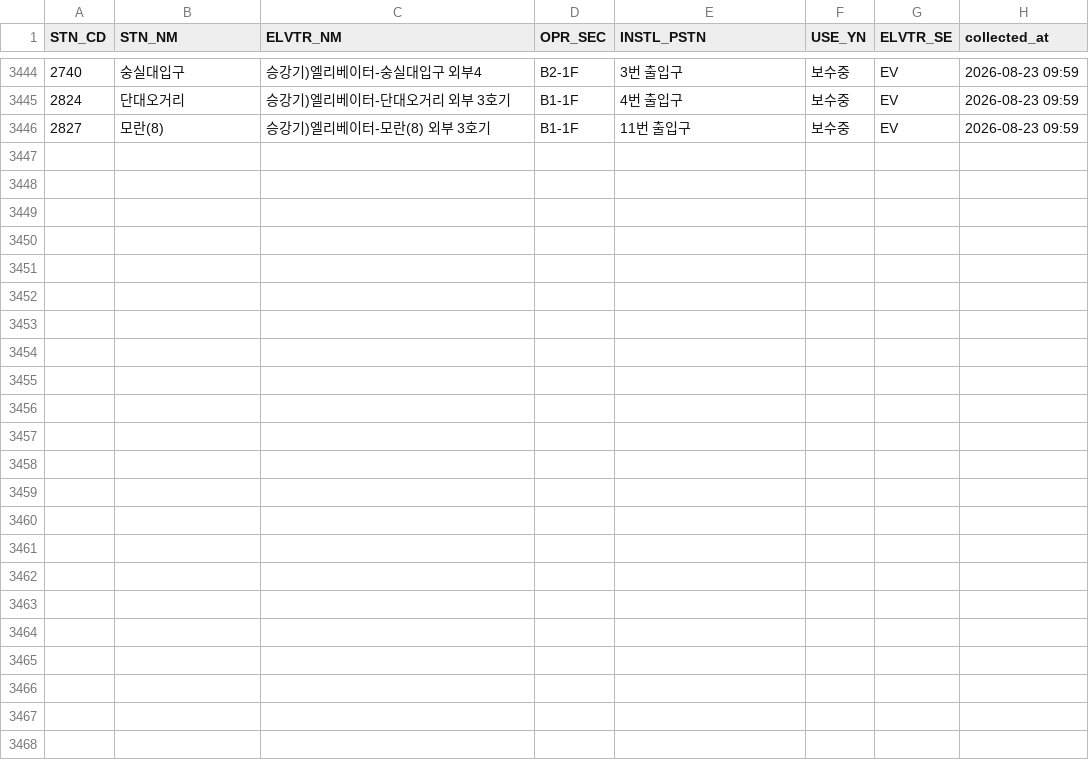
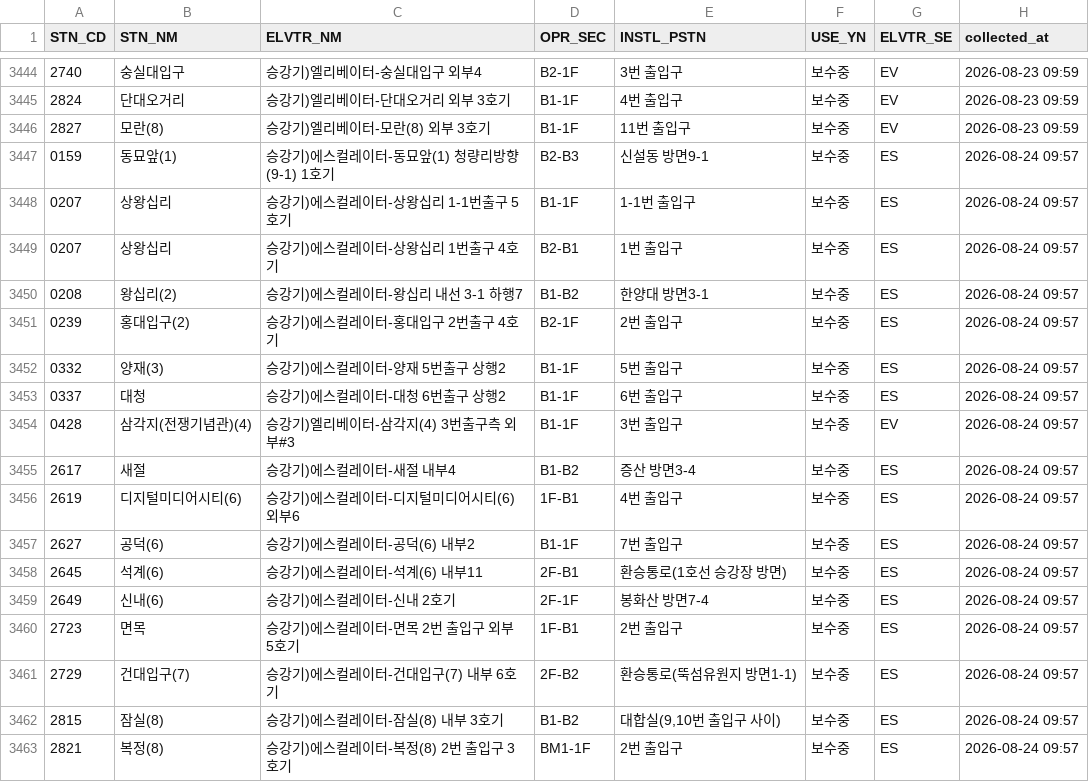
Before and after one commit to SeoyeonKoh/Oracle_crowdness_prediction, a CSV file: data/elevator_status.csv, drawn as a sheet; only a part is shown, gaps mark what is left out.

```diff
--- a/data/elevator_status.csv
+++ b/data/elevator_status.csv
@@ -3446 +3446,18 @@
 2827,모란(8),승강기)엘리베이터-모란(8) 외부 3호기,B1-1F,11번 출입구,보수중,EV,2026-08-23 09:59
+0159,동묘앞(1),승강기)에스컬레이터-동묘앞(1) 청량리방향(9-1) 1호기,B2-B3,신설동 방면9-1,보수중,ES,2026-08-24 09:57
+0207,상왕십리,승강기)에스컬레이터-상왕십리 1-1번출구 5호기,B1-1F,1-1번 출입구,보수중,ES,2026-08-24 09:57
+0207,상왕십리,승강기)에스컬레이터-상왕십리 1번출구 4호기,B2-B1,1번 출입구,보수중,ES,2026-08-24 09:57
+0208,왕십리(2),승강기)에스컬레이터-왕십리 내선 3-1 하행7,B1-B2,한양대 방면3-1,보수중,ES,2026-08-24 09:57
+0239,홍대입구(2),승강기)에스컬레이터-홍대입구 2번출구 4호기,B2-1F,2번 출입구,보수중,ES,2026-08-24 09:57
+0332,양재(3),승강기)에스컬레이터-양재 5번출구 상행2,B1-1F,5번 출입구,보수중,ES,2026-08-24 09:57
+0337,대청,승강기)에스컬레이터-대청 6번출구 상행2,B1-1F,6번 출입구,보수중,ES,2026-08-24 09:57
+0428,삼각지(전쟁기념관)(4),승강기)엘리베이터-삼각지(4) 3번출구측 외부#3,B1-1F,3번 출입구,보수중,EV,2026-08-24 09:57
+2617,새절,승강기)에스컬레이터-새절 내부4,B1-B2,증산 방면3-4,보수중,ES,2026-08-24 09:57
+2619,디지털미디어시티(6),승강기)에스컬레이터-디지털미디어시티(6) 외부6,1F-B1,4번 출입구,보수중,ES,2026-08-24 09:57
+2627,공덕(6),승강기)에스컬레이터-공덕(6) 내부2,B1-1F,7번 출입구,보수중,ES,2026-08-24 09:57
+2645,석계(6),승강기)에스컬레이터-석계(6) 내부11,2F-B1,환승통로(1호선 승강장 방면),보수중,ES,2026-08-24 09:57
+2649,신내(6),승강기)에스컬레이터-신내 2호기,2F-1F,봉화산 방면7-4,보수중,ES,2026-08-24 09:57
+2723,면목,승강기)에스컬레이터-면목 2번 출입구 외부 5호기,1F-B1,2번 출입구,보수중,ES,2026-08-24 09:57
+2729,건대입구(7),승강기)에스컬레이터-건대입구(7) 내부 6호기,2F-B2,환승통로(뚝섬유원지 방면1-1),보수중,ES,2026-08-24 09:57
+2815,잠실(8),승강기)에스컬레이터-잠실(8) 내부 3호기,B1-B2,"대합실(9,10번 출입구 사이)",보수중,ES,2026-08-24 09:57
+2821,복정(8),승강기)에스컬레이터-복정(8) 2번 출입구 3호기,BM1-1F,2번 출입구,보수중,ES,2026-08-24 09:57
```
Also changed, not shown: data/escalator.csv, data/notice.csv, 1 other file.
